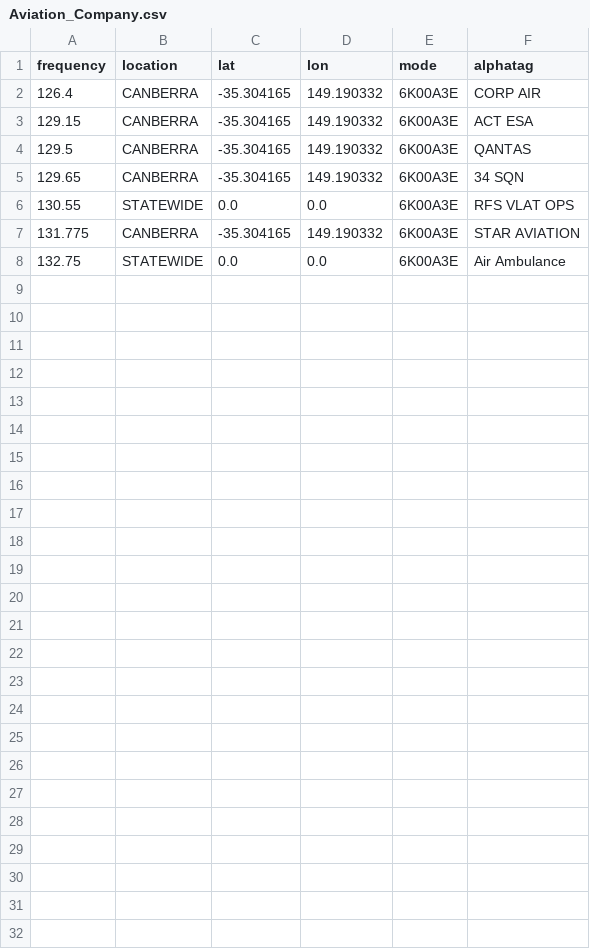
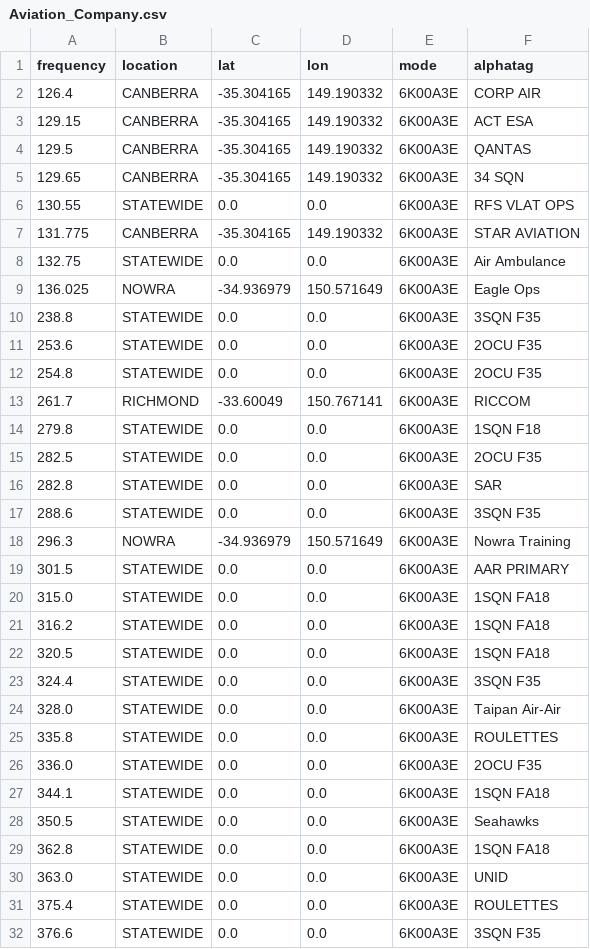
Before and after one commit to ggatward/ACMA_Exporter, a CSV file: input/Aviation_Company.csv, drawn as a sheet; the diff names each change by its address in the sheet, - before the commit and + after, or states it on an @@ line.

```diff
--- a/input/Aviation_Company.csv
+++ b/input/Aviation_Company.csv
+row 9: 136.025 | NOWRA | -34.936979 | 150.571649 | 6K00A3E | Eagle Ops
+row 10: 238.8 | STATEWIDE | 0.0 | 0.0 | 6K00A3E | 3SQN F35
+row 11: 253.6 | STATEWIDE | 0.0 | 0.0 | 6K00A3E | 2OCU F35
+row 12: 254.8 | STATEWIDE | 0.0 | 0.0 | 6K00A3E | 2OCU F35
+row 13: 261.7 | RICHMOND | -33.60049 | 150.767141 | 6K00A3E | RICCOM
+row 14: 279.8 | STATEWIDE | 0.0 | 0.0 | 6K00A3E | 1SQN F18
+row 15: 282.5 | STATEWIDE | 0.0 | 0.0 | 6K00A3E | 2OCU F35
+row 16: 282.8 | STATEWIDE | 0.0 | 0.0 | 6K00A3E | SAR
+row 17: 288.6 | STATEWIDE | 0.0 | 0.0 | 6K00A3E | 3SQN F35
+row 18: 296.3 | NOWRA | -34.936979 | 150.571649 | 6K00A3E | Nowra Training
+row 19: 301.5 | STATEWIDE | 0.0 | 0.0 | 6K00A3E | AAR PRIMARY
+row 20: 315.0 | STATEWIDE | 0.0 | 0.0 | 6K00A3E | 1SQN FA18
+row 21: 316.2 | STATEWIDE | 0.0 | 0.0 | 6K00A3E | 1SQN FA18
+row 22: 320.5 | STATEWIDE | 0.0 | 0.0 | 6K00A3E | 1SQN FA18
+row 23: 324.4 | STATEWIDE | 0.0 | 0.0 | 6K00A3E | 3SQN F35
+row 24: 328.0 | STATEWIDE | 0.0 | 0.0 | 6K00A3E | Taipan Air-Air
+row 25: 335.8 | STATEWIDE | 0.0 | 0.0 | 6K00A3E | ROULETTES
+row 26: 336.0 | STATEWIDE | 0.0 | 0.0 | 6K00A3E | 2OCU F35
+row 27: 344.1 | STATEWIDE | 0.0 | 0.0 | 6K00A3E | 1SQN FA18
+row 28: 350.5 | STATEWIDE | 0.0 | 0.0 | 6K00A3E | Seahawks
+row 29: 362.8 | STATEWIDE | 0.0 | 0.0 | 6K00A3E | 1SQN FA18
+row 30: 363.0 | STATEWIDE | 0.0 | 0.0 | 6K00A3E | UNID
+row 31: 375.4 | STATEWIDE | 0.0 | 0.0 | 6K00A3E | ROULETTES
+row 32: 376.6 | STATEWIDE | 0.0 | 0.0 | 6K00A3E | 3SQN F35
```
Also changed, not shown: downloads/Aviation_Airservices_391222.csv, input/Aviation_CTAF.csv, 7 other files.
